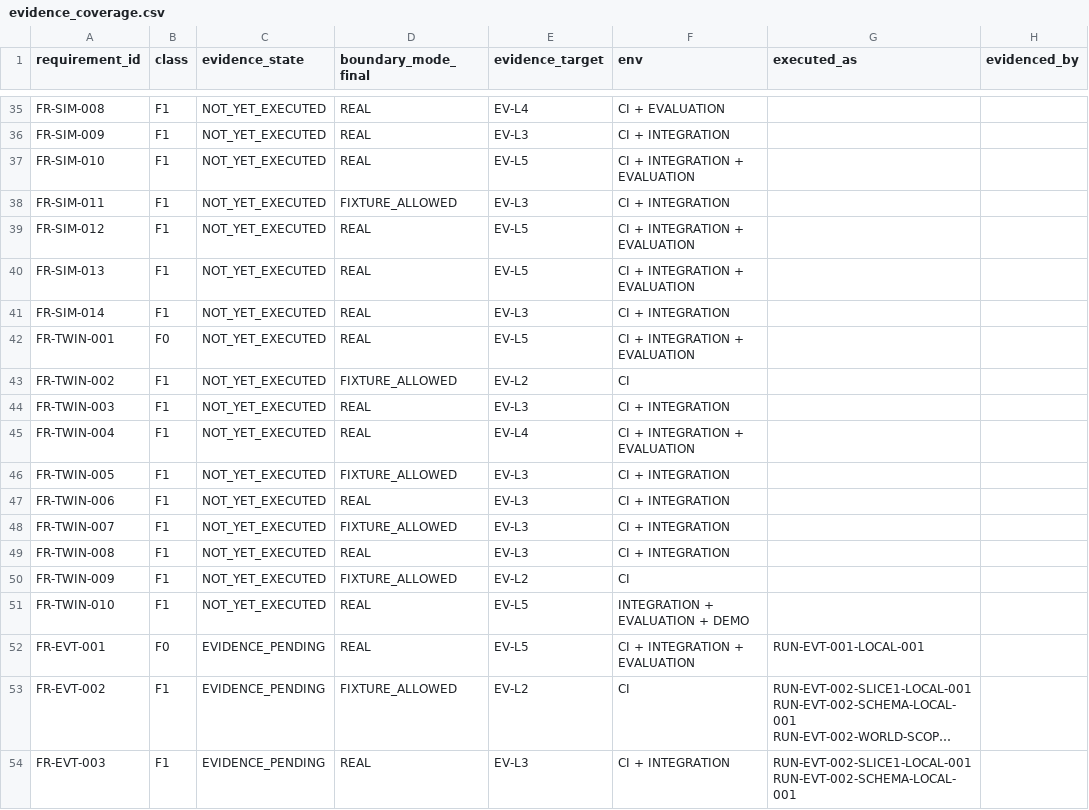
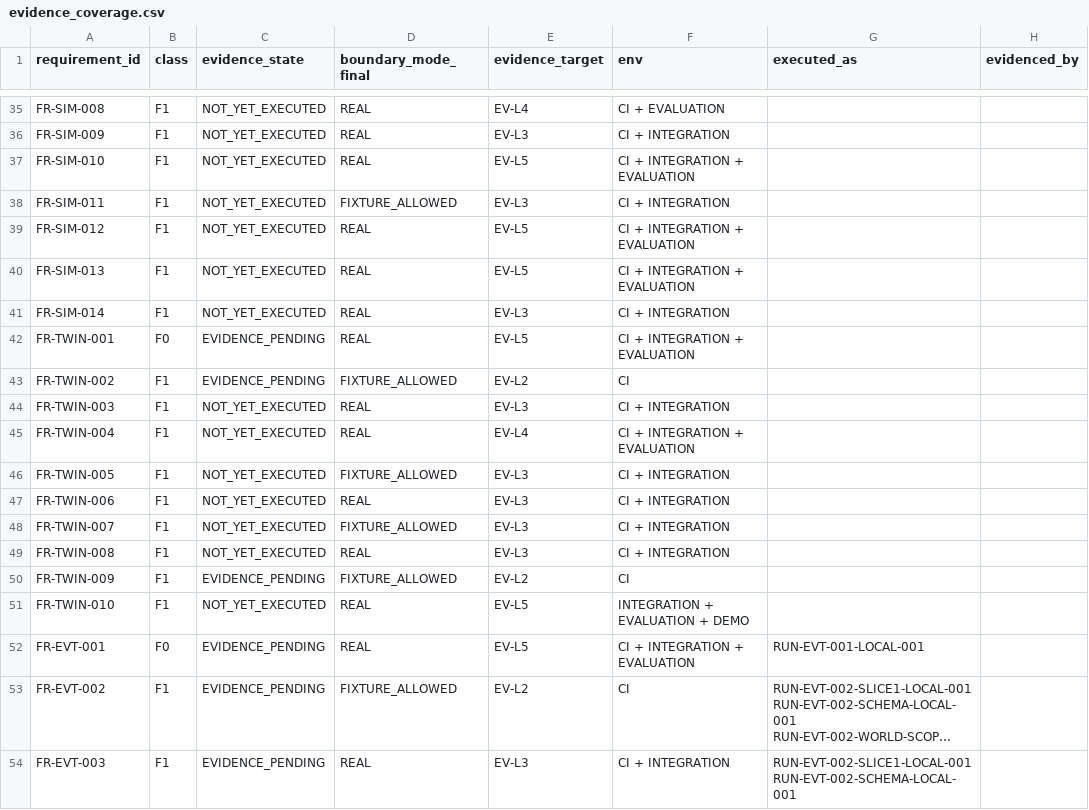
Before and after one commit to Asperant/critical-aerospace-manufacturing, a CSV file: traceability/generated/evidence_coverage.csv, drawn as a sheet; only a part is shown, gaps mark what is left out; long unchanged cells end in ….

```diff
--- a/traceability/generated/evidence_coverage.csv
+++ b/traceability/generated/evidence_coverage.csv
@@ -41,4 +41,4 @@ FR-SIM-013,F1,NOT_YET_EXECUTED,REAL,EV-L5,CI + INTEGRATION + EVALUATION,,
 FR-SIM-014,F1,NOT_YET_EXECUTED,REAL,EV-L3,CI + INTEGRATION,,
-FR-TWIN-001,F0,NOT_YET_EXECUTED,REAL,EV-L5,CI + INTEGRATION + EVALUATION,,
-FR-TWIN-002,F1,NOT_YET_EXECUTED,FIXTURE_ALLOWED,EV-L2,CI,,
+FR-TWIN-001,F0,EVIDENCE_PENDING,REAL,EV-L5,CI + INTEGRATION + EVALUATION,,
+FR-TWIN-002,F1,EVIDENCE_PENDING,FIXTURE_ALLOWED,EV-L2,CI,,
 FR-TWIN-003,F1,NOT_YET_EXECUTED,REAL,EV-L3,CI + INTEGRATION,,
@@ -49,3 +49,3 @@ FR-TWIN-007,F1,NOT_YET_EXECUTED,FIXTURE_ALLOWED,EV-L3,CI + INTEGRATION,,
 FR-TWIN-008,F1,NOT_YET_EXECUTED,REAL,EV-L3,CI + INTEGRATION,,
-FR-TWIN-009,F1,NOT_YET_EXECUTED,FIXTURE_ALLOWED,EV-L2,CI,,
+FR-TWIN-009,F1,EVIDENCE_PENDING,FIXTURE_ALLOWED,EV-L2,CI,,
 FR-TWIN-010,F1,NOT_YET_EXECUTED,REAL,EV-L5,INTEGRATION + EVALUATION + DEMO,,
```
Also changed, not shown: traceability/generated/requirements.csv, 2 other files.
